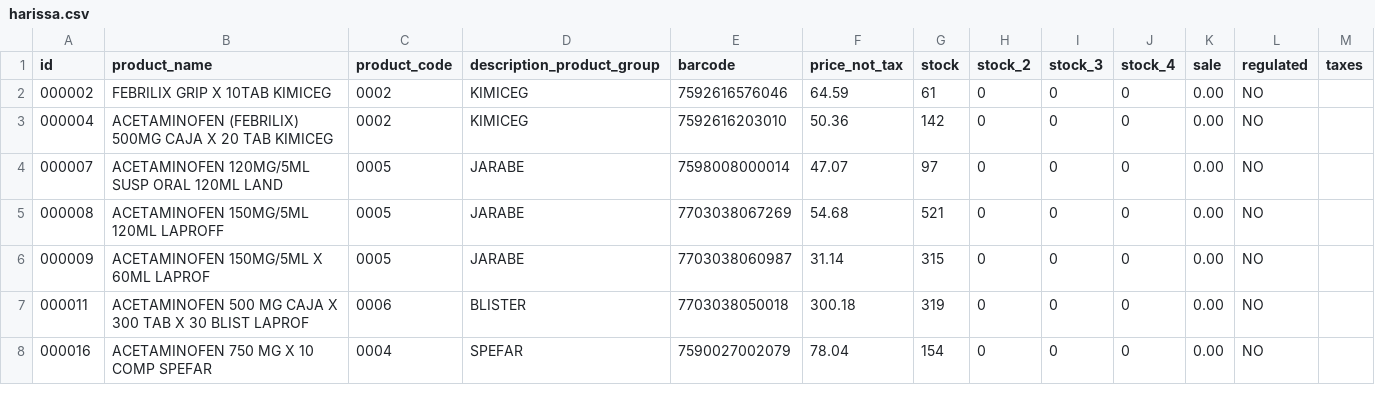
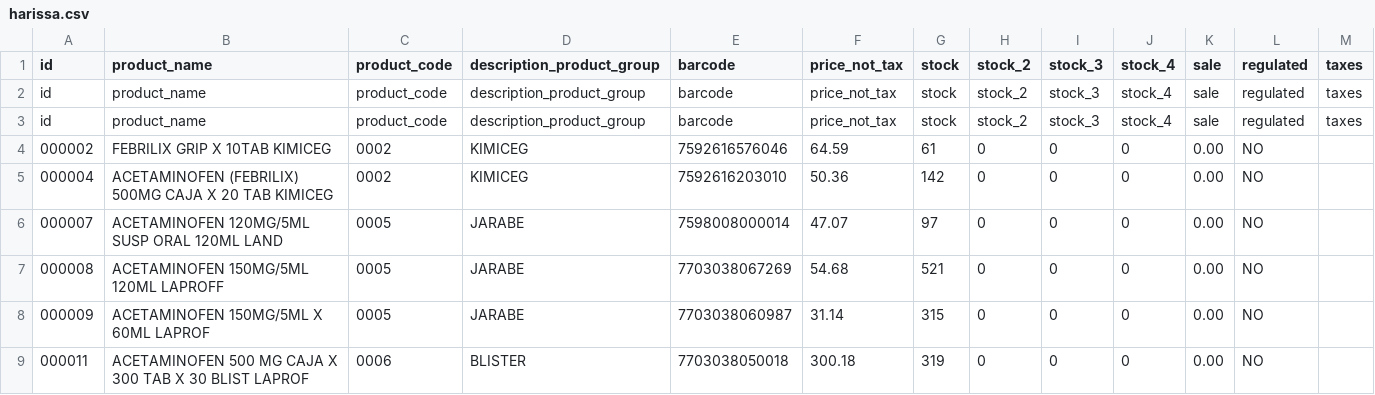
Before and after one commit to pedro092692/farcompra, a CSV file: core/data/harissa.csv, drawn as a sheet; only a part is shown; the shorter side is filled out with more unchanged rows; rows hold the shown columns only; the diff names each change by its address in the sheet, - before the commit and + after, or states it on an @@ line.

```diff
--- a/core/data/harissa.csv
+++ b/core/data/harissa.csv
+row 2: id | product_name | product_code | description_product_group | barcode | price_not_tax | stock | stock_2 | stock_3 | stock_4 | sale | regulated | taxes
+row 3: id | product_name | product_code | description_product_group | barcode | price_not_tax | stock | stock_2 | stock_3 | stock_4 | sale | regulated | taxes
```
Also changed, not shown: core/data/vital_clinic.csv, 3 other files.
